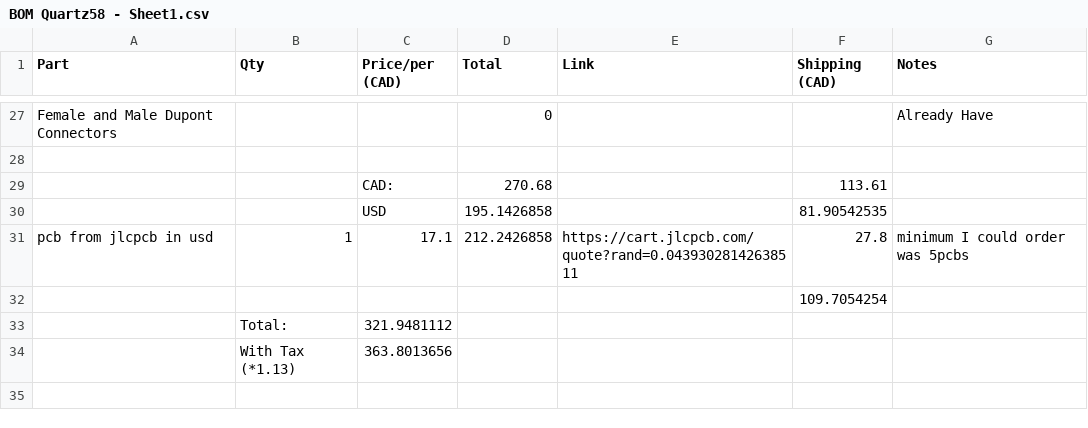
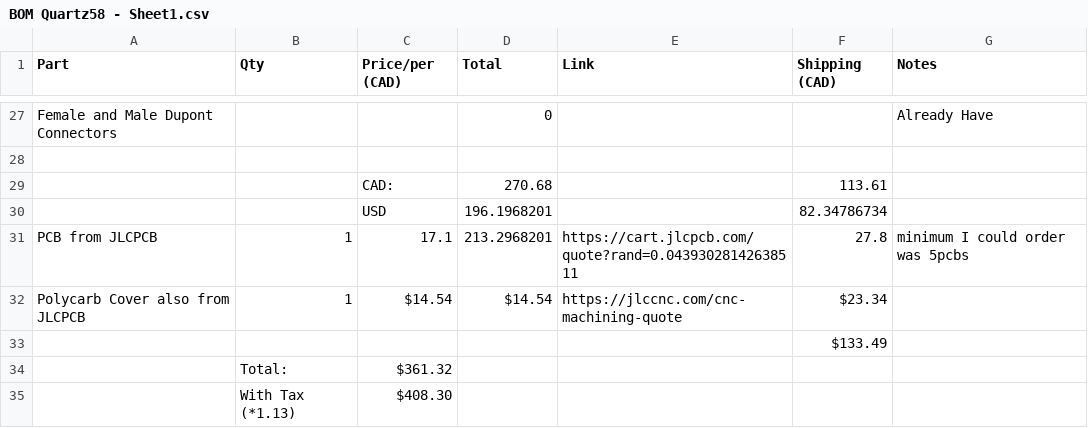
Before and after one commit to timwhat/Quartz58, a CSV file: BOM Quartz58 - Sheet1.csv, drawn as a sheet; only a part is shown, gaps mark what is left out.

```diff
--- a/BOM Quartz58 - Sheet1.csv
+++ b/BOM Quartz58 - Sheet1.csv
@@ -29,6 +29,7 @@ Female and Male Dupont Connectors,,,0,,,Already Have
 ,,CAD:,270.68,,113.61,
-,,USD,195.1426858,,81.90542535,
-pcb from jlcpcb in usd,1,17.1,212.2426858,https://cart.jlcpcb.com/quote?rand=0.04393028142638511,27.8,minimum I could order was 5pcbs
-,,,,,109.7054254,
-,Total:,321.9481112,,,,
-,With Tax (*1.13),363.8013656,,,,
+,,USD,196.1968201,,82.34786734,
+PCB from JLCPCB,1,17.1,213.2968201,https://cart.jlcpcb.com/quote?rand=0.04393028142638511,27.8,minimum I could order was 5pcbs
+Polycarb Cover also from JLCPCB,1,$14.54,$14.54,https://jlccnc.com/cnc-machining-quote,$23.34,
+,,,,,$133.49,
+,Total:,$361.32,,,,
+,With Tax (*1.13),$408.30,,,,
```
Also changed, not shown: 3 other files.
